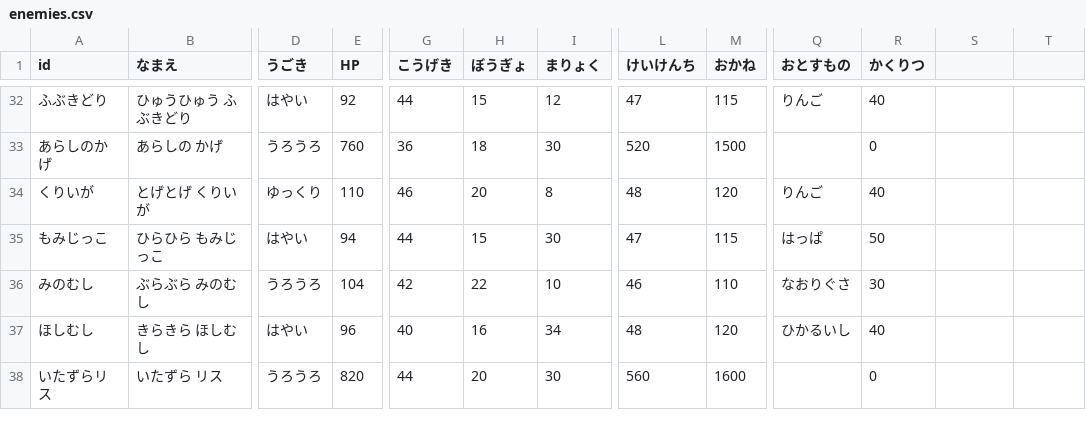
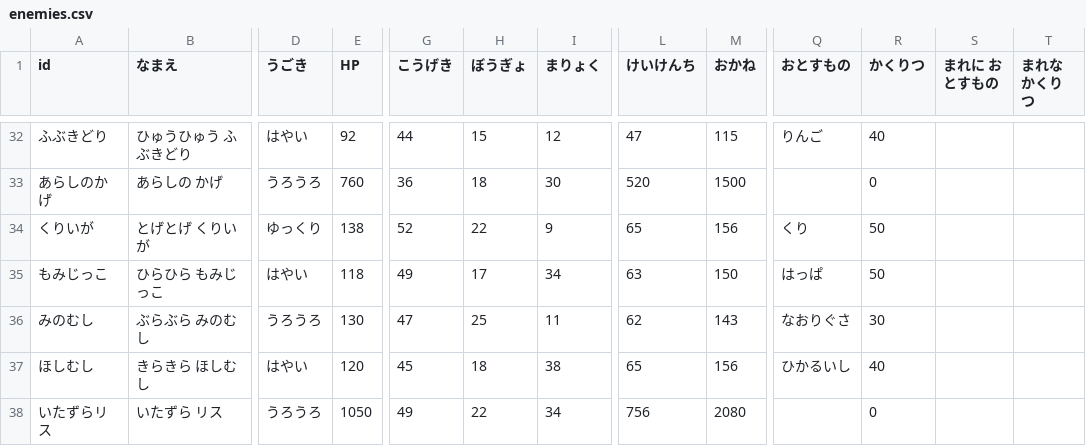
Before and after one commit to wadakouyas-hue/bouken, a CSV file: data/enemies.csv, drawn as a sheet; only a part is shown, gaps mark what is left out; the diff covers the shown part only; the diff names each change by its address in the sheet, - before the commit and + after, or states it on an @@ line.

```diff
--- a/data/enemies.csv
+++ b/data/enemies.csv
-S1: (empty)
+S1: まれに おとすもの
-T1: (empty)
+T1: まれな かくりつ
-E34 (HP): 110
+E34 (HP): 138
-G34 (こうげき): 46
+G34 (こうげき): 52
-H34 (ぼうぎょ): 20
+H34 (ぼうぎょ): 22
-I34 (まりょく): 8
+I34 (まりょく): 9
-L34 (けいけんち): 48
+L34 (けいけんち): 65
-M34 (おかね): 120
+M34 (おかね): 156
-Q34 (おとすもの): りんご
+Q34 (おとすもの): くり
-R34 (かくりつ): 40
+R34 (かくりつ): 50
-E35 (HP): 94
+E35 (HP): 118
-G35 (こうげき): 44
+G35 (こうげき): 49
-H35 (ぼうぎょ): 15
+H35 (ぼうぎょ): 17
-I35 (まりょく): 30
+I35 (まりょく): 34
-L35 (けいけんち): 47
+L35 (けいけんち): 63
-M35 (おかね): 115
+M35 (おかね): 150
-E36 (HP): 104
+E36 (HP): 130
-G36 (こうげき): 42
+G36 (こうげき): 47
-H36 (ぼうぎょ): 22
+H36 (ぼうぎょ): 25
-I36 (まりょく): 10
+I36 (まりょく): 11
-L36 (けいけんち): 46
+L36 (けいけんち): 62
-M36 (おかね): 110
+M36 (おかね): 143
-E37 (HP): 96
+E37 (HP): 120
-G37 (こうげき): 40
+G37 (こうげき): 45
-H37 (ぼうぎょ): 16
+H37 (ぼうぎょ): 18
-I37 (まりょく): 34
+I37 (まりょく): 38
-L37 (けいけんち): 48
+L37 (けいけんち): 65
-M37 (おかね): 120
+M37 (おかね): 156
-E38 (HP): 820
+E38 (HP): 1050
-G38 (こうげき): 44
+G38 (こうげき): 49
-H38 (ぼうぎょ): 20
+H38 (ぼうぎょ): 22
-I38 (まりょく): 30
+I38 (まりょく): 34
-L38 (けいけんち): 560
+L38 (けいけんち): 756
-M38 (おかね): 1600
+M38 (おかね): 2080
```
Also changed, not shown: 6 added rows and 6 edited cells elsewhere in this file, data/furniture.csv, data/items.csv, 16 other files.
